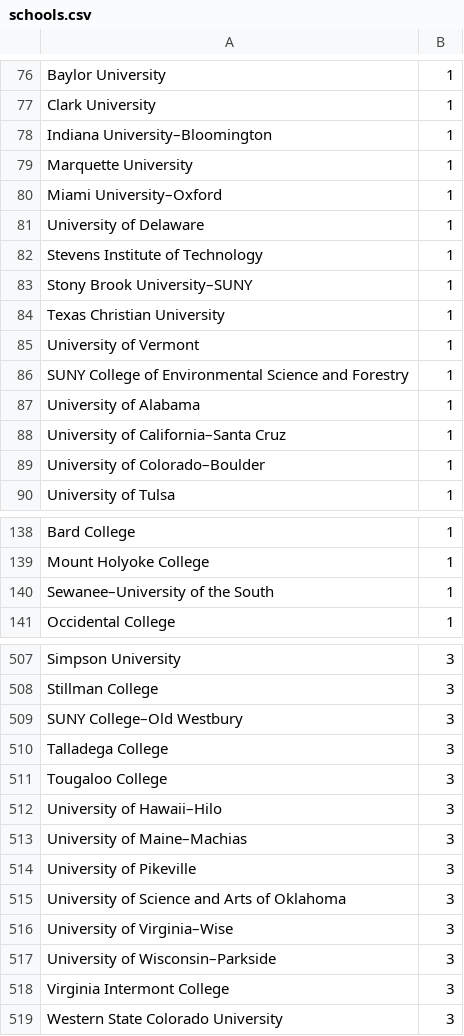
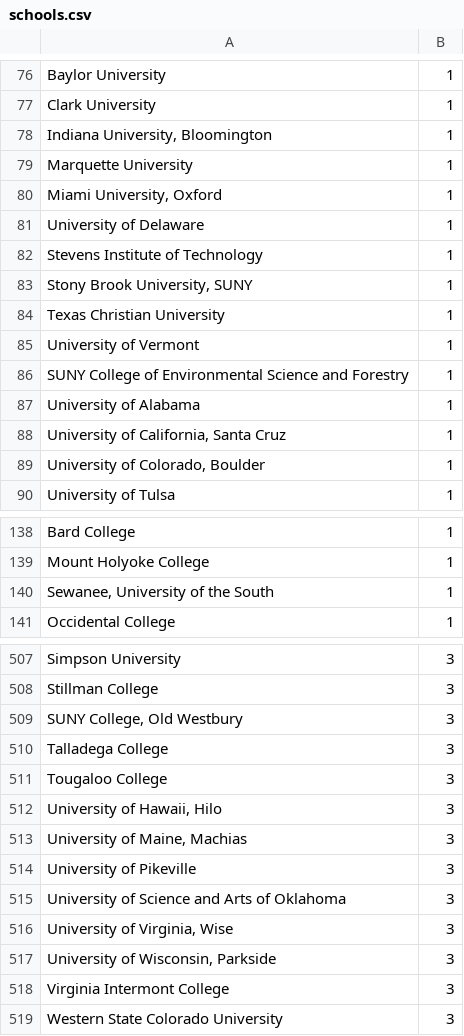
Before and after one commit to johnjankowski/extract_yoe, a CSV file: data/schools.csv, drawn as a sheet; only a part is shown, gaps mark what is left out; the diff covers the shown part only.

```diff
--- a/data/schools.csv
+++ b/data/schools.csv
@@ -77,8 +77,8 @@
 "Clark University","1"
-"Indiana University–Bloomington","1"
+"Indiana University, Bloomington","1"
 "Marquette University","1"
-"Miami University–Oxford","1"
+"Miami University, Oxford","1"
 "University of Delaware","1"
 "Stevens Institute of Technology","1"
-"Stony Brook University–SUNY","1"
+"Stony Brook University, SUNY","1"
 "Texas Christian University","1"
@@ -87,4 +87,4 @@
 "University of Alabama","1"
-"University of California–Santa Cruz","1"
-"University of Colorado–Boulder","1"
+"University of California, Santa Cruz","1"
+"University of Colorado, Boulder","1"
 "University of Tulsa","1"
@@ -139,3 +139,3 @@
 "Mount Holyoke College","1"
-"Sewanee–University of the South","1"
+"Sewanee, University of the South","1"
 "Occidental College","1"
@@ -508,11 +508,11 @@
 "Stillman College","3"
-"SUNY College–Old Westbury","3"
+"SUNY College, Old Westbury","3"
 "Talladega College","3"
 "Tougaloo College","3"
-"University of Hawaii–Hilo","3"
-"University of Maine–Machias","3"
+"University of Hawaii, Hilo","3"
+"University of Maine, Machias","3"
 "University of Pikeville","3"
 "University of Science and Arts of Oklahoma","3"
-"University of Virginia–Wise","3"
-"University of Wisconsin–Parkside","3"
+"University of Virginia, Wise","3"
+"University of Wisconsin, Parkside","3"
 "Virginia Intermont College","3"
```
Also changed, not shown: 62 edited cells elsewhere in this file, 27 other files.
